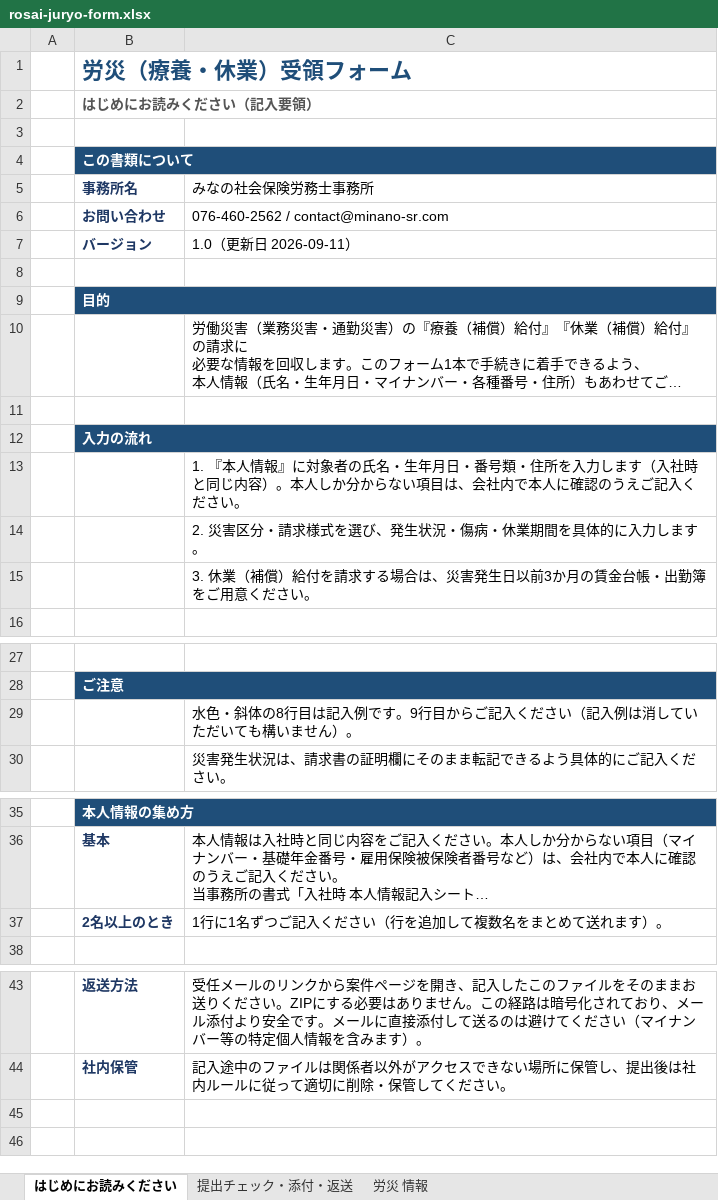
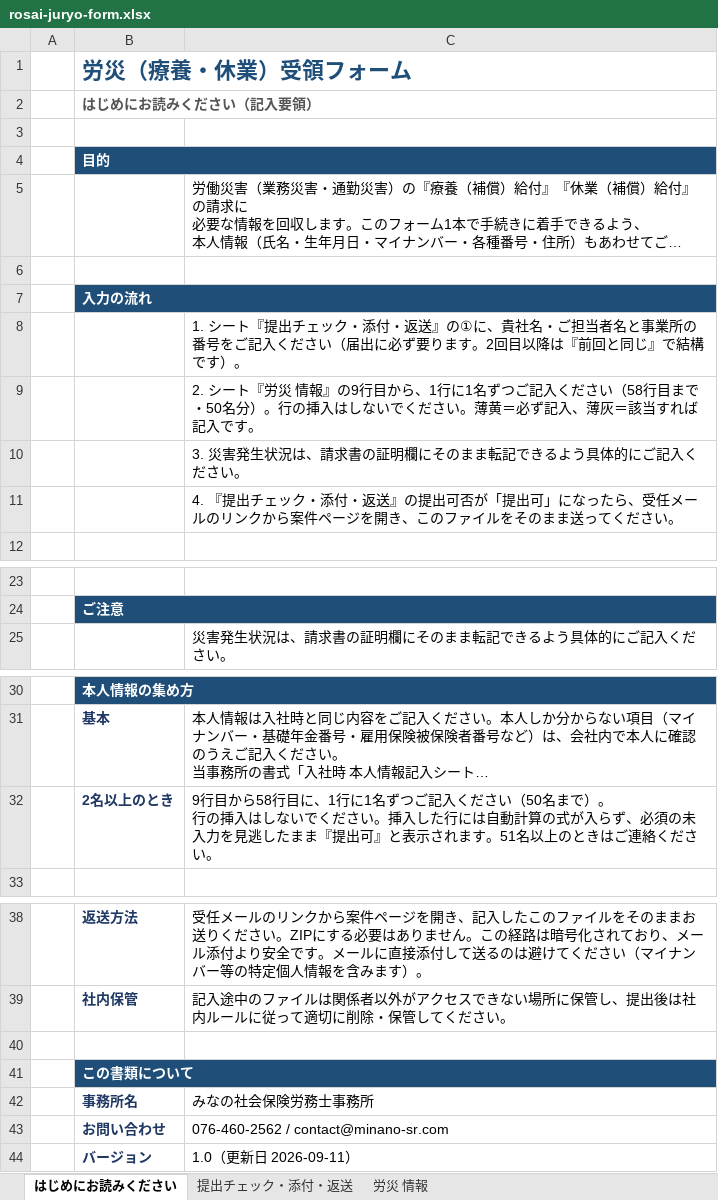
Before and after one commit to akihirokondo0613/minano-sr-hp, an Excel workbook: go/xlsx/rosai-juryo-form.xlsx, sheet はじめにお読みください, drawn as a sheet; only a part is shown, gaps mark what is left out; long unchanged cells end in …; values as stored, in another font and other column widths than the file's, no borders; removed rows and columns are numbered as before the commit, all else as after; ↵ is a line break in a cell; the diff names each change by its address in the sheet, - before the commit and + after, or states it on an @@ line.

```diff
--- a/go/xlsx/rosai-juryo-form.xlsx (sheet はじめにお読みください)
+++ b/go/xlsx/rosai-juryo-form.xlsx (sheet はじめにお読みください)
-row 8: (empty)
-C8: 1. 『本人情報』に対象者の氏名・生年月日・番号類・住所を入力します（入社時と同じ内容）。本人しか分からない項目は、会社内で本人に確認のうえご記入ください。
+C8: 1. シート『提出チェック・添付・返送』の①に、貴社名・ご担当者名と事業所の番号をご記入ください（届出に必ず要ります。2回目以降は『前回と同じ』で結構です）。
-C9: 2. 災害区分・請求様式を選び、発生状況・傷病・休業期間を具体的に入力します。
+C9: 2. シート『労災 情報』の9行目から、1行に1名ずつご記入ください（58行目まで・50名分）。行の挿入はしないでください。薄黄＝必ず記入、薄灰＝該当すれば記入です。
-C10: 3. 休業（補償）給付を請求する場合は、災害発生日以前3か月の賃金台帳・出勤簿をご用意ください。
+C10: 3. 災害発生状況は、請求書の証明欄にそのまま転記できるよう具体的にご記入ください。
+row 11:  |  | 4. 『提出チェック・添付・返送』の提出可否が「提出可」になったら、受任メールのリンクから案件ページを開き、このファイルをそのまま送ってください。
-row 29:  |  | 水色・斜体の8行目は記入例です。9行目からご記入ください（記入例は消していただいても構いません）。
-C32: 1行に1名ずつご記入ください（行を追加して複数名をまとめて送れます）。
+C32: 9行目から58行目に、1行に1名ずつご記入ください（50名まで）。 ↵ 行の挿入はしないでください。挿入した行には自動計算の式が入らず、必須の未入力を見逃したまま『提出可』と表示されます。51名以上のときはご連絡ください。
+row 40: (empty)
@@ row 4 moved to row 41: この書類について @@
@@ row 5 moved to row 42: 事務所名 @@
@@ row 6 moved to row 43: お問い合わせ @@
@@ row 7 moved to row 44: バージョン @@
```
Also changed, not shown: go/xlsx/nyusha-juryo-form.xlsx, go/xlsx/sanikukyu-juryo-form.xlsx, 2 other files.
